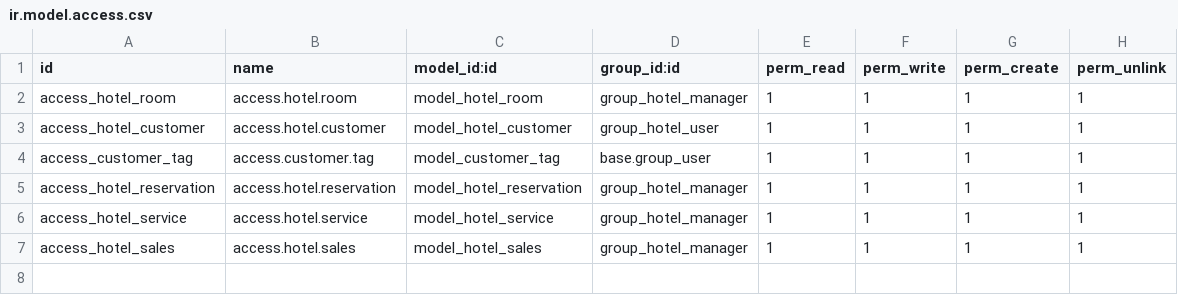
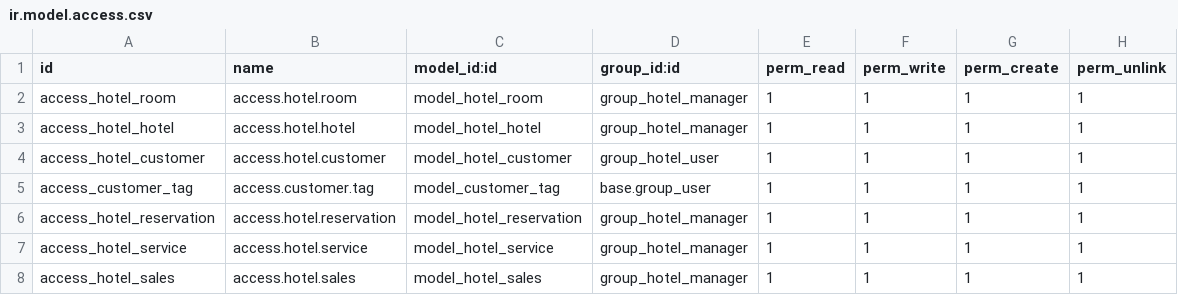
Before and after one commit to TH274/Hotel_management_Odoo, a CSV file: security/ir.model.access.csv, drawn as a sheet.

```diff
--- a/security/ir.model.access.csv
+++ b/security/ir.model.access.csv
@@ -2,2 +2,3 @@ id,name,model_id:id,group_id:id,perm_read,perm_write,perm_create,perm_unlink
 access_hotel_room,access.hotel.room,model_hotel_room,group_hotel_manager,1,1,1,1
+access_hotel_hotel,access.hotel.hotel,model_hotel_hotel,group_hotel_manager,1,1,1,1
 access_hotel_customer,access.hotel.customer,model_hotel_customer,group_hotel_user,1,1,1,1
```
Also changed, not shown: 8 other files.
